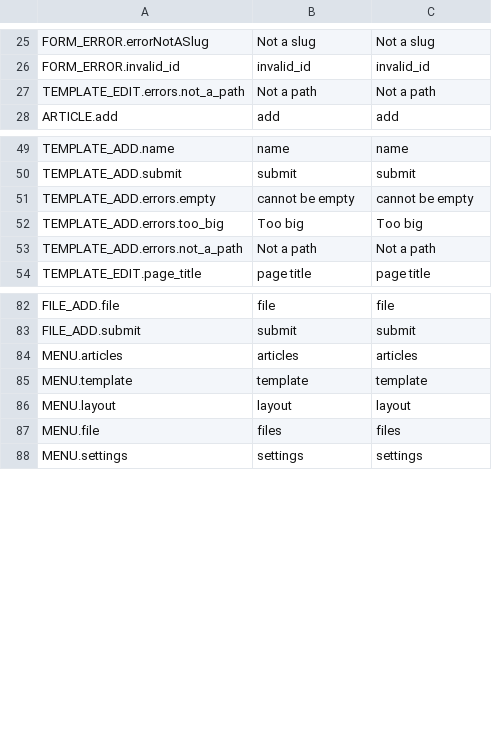
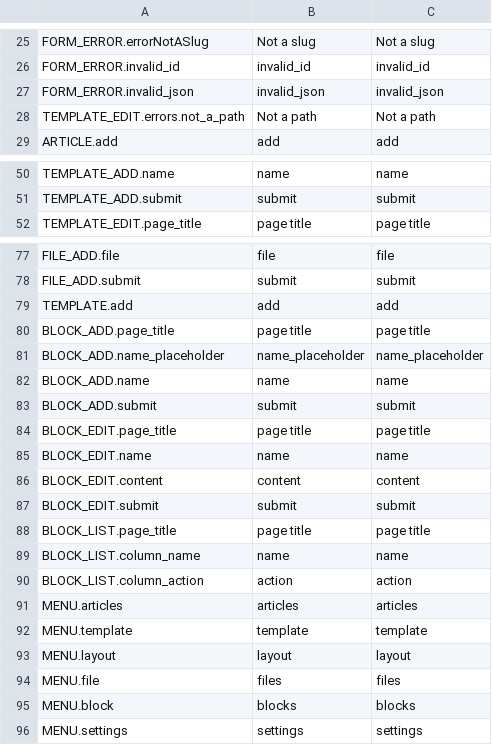
Before and after one commit to Canadadry/simple-press, a CSV file: admin/translation/messages.csv, drawn as a sheet; only a part is shown, gaps mark what is left out; the diff covers the shown part only.

Commit message:
add block type

```diff
--- a/admin/translation/messages.csv
+++ b/admin/translation/messages.csv
@@ -26,2 +26,3 @@ FORM_ERROR.errorNotASlug,Not a slug,Not a slug
 FORM_ERROR.invalid_id,invalid_id,invalid_id
+FORM_ERROR.invalid_json,invalid_json,invalid_json
 TEMPLATE_EDIT.errors.not_a_path,Not a path,Not a path
@@ -50,5 +51,2 @@ TEMPLATE_ADD.name,name,name
 TEMPLATE_ADD.submit,submit,submit
-TEMPLATE_ADD.errors.empty,cannot be empty,cannot be empty
-TEMPLATE_ADD.errors.too_big,Too big,Too big
-TEMPLATE_ADD.errors.not_a_path,Not a path,Not a path
 TEMPLATE_EDIT.page_title,page title, page title
@@ -83,2 +78,14 @@ FILE_ADD.file,file,file
 FILE_ADD.submit,submit,submit
+TEMPLATE.add,add,add
+BLOCK_ADD.page_title,page title, page title
+BLOCK_ADD.name_placeholder,name_placeholder,name_placeholder
+BLOCK_ADD.name,name,name
+BLOCK_ADD.submit,submit,submit
+BLOCK_EDIT.page_title,page title, page title
+BLOCK_EDIT.name,name,name
+BLOCK_EDIT.content,content,content
+BLOCK_EDIT.submit,submit,submit
+BLOCK_LIST.page_title, page title, page title
+BLOCK_LIST.column_name,name,name
+BLOCK_LIST.column_action,action,action
 MENU.articles,articles,articles
@@ -87,2 +94,3 @@ MENU.layout,layout,layout
 MENU.file,files,files
+MENU.block,blocks,blocks
 MENU.settings,settings,settings
```
Also changed, not shown: 3 removed rows elsewhere in this file, 28 other files.
